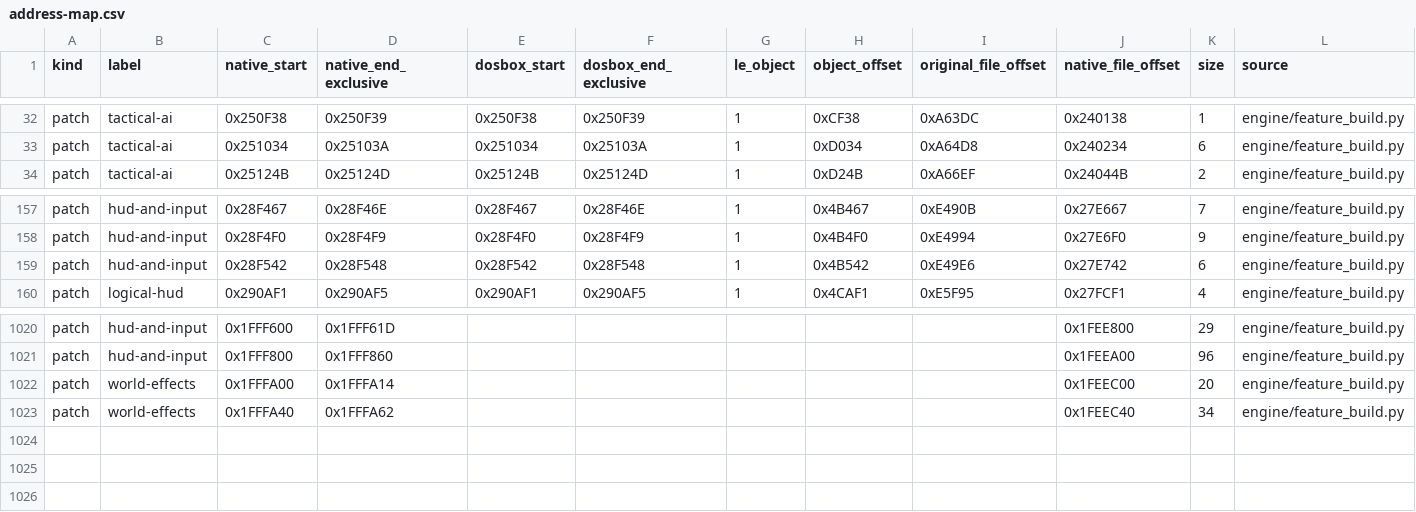
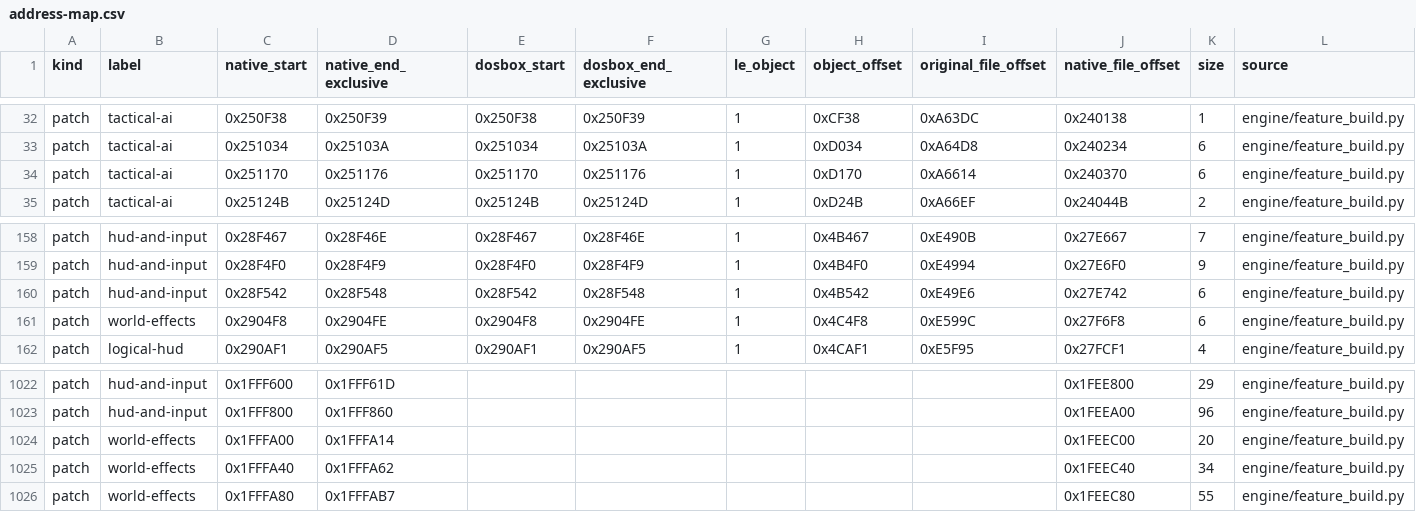
Before and after one commit to Murplugg/Terra-Nova-SFC-improved, a CSV file: docs/address-map.csv, drawn as a sheet; only a part is shown, gaps mark what is left out; rows hold the shown columns only; the diff names each change by its address in the sheet, - before the commit and + after, or states it on an @@ line.

```diff
--- a/docs/address-map.csv
+++ b/docs/address-map.csv
+row 34: patch | tactical-ai | 0x251170 | 0x251176 | 0x251170 | 0x251176 | 1 | 0xD170 | 0xA6614 | 0x240370 | 6 | engine/feature_build.py
+row 161: patch | world-effects | 0x2904F8 | 0x2904FE | 0x2904F8 | 0x2904FE | 1 | 0x4C4F8 | 0xE599C | 0x27F6F8 | 6 | engine/feature_build.py
+row 1026: patch | world-effects | 0x1FFFA80 | 0x1FFFAB7 |  |  |  |  |  | 0x1FEEC80 | 55 | engine/feature_build.py
```
Also changed, not shown: 13 other files.
